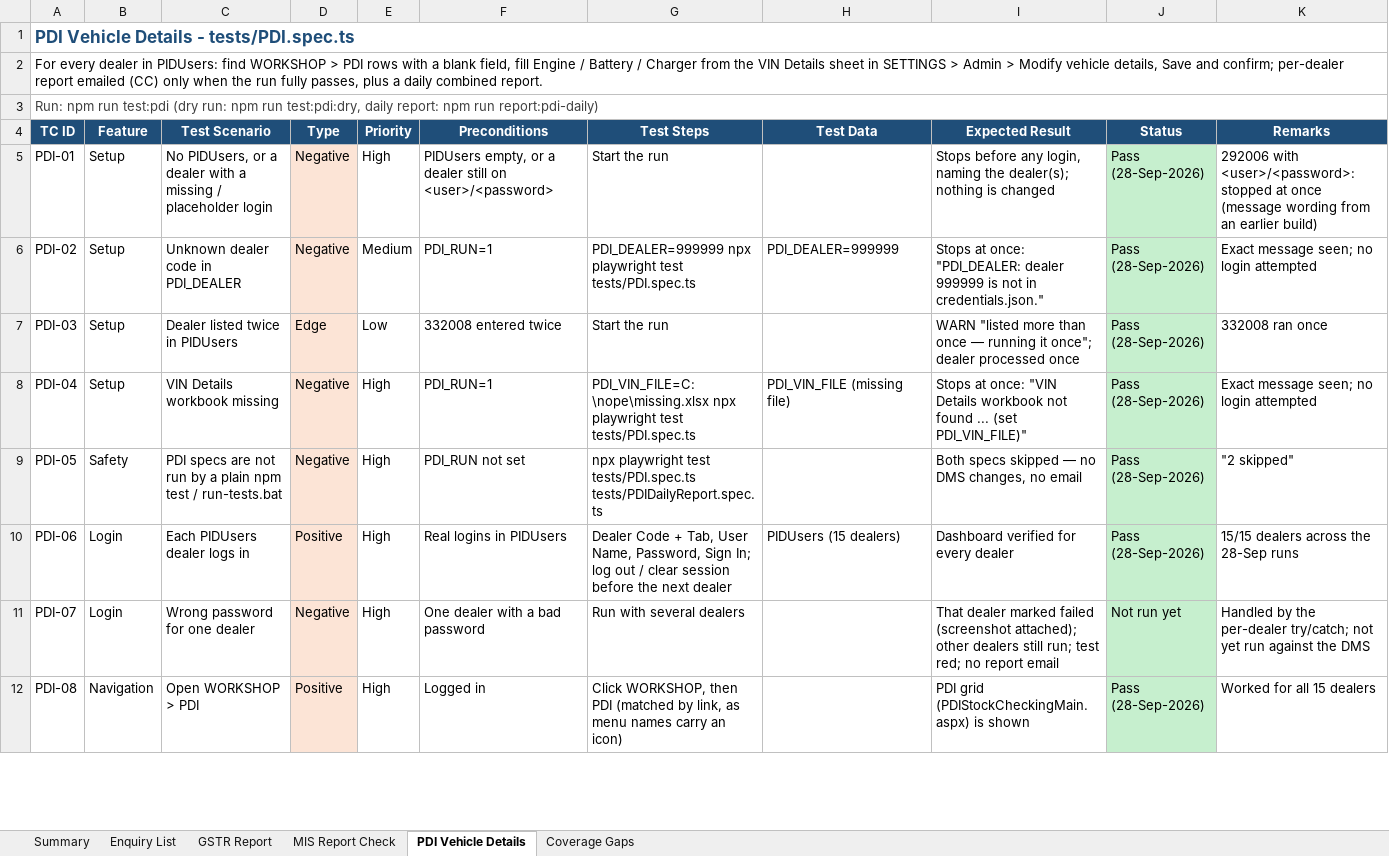
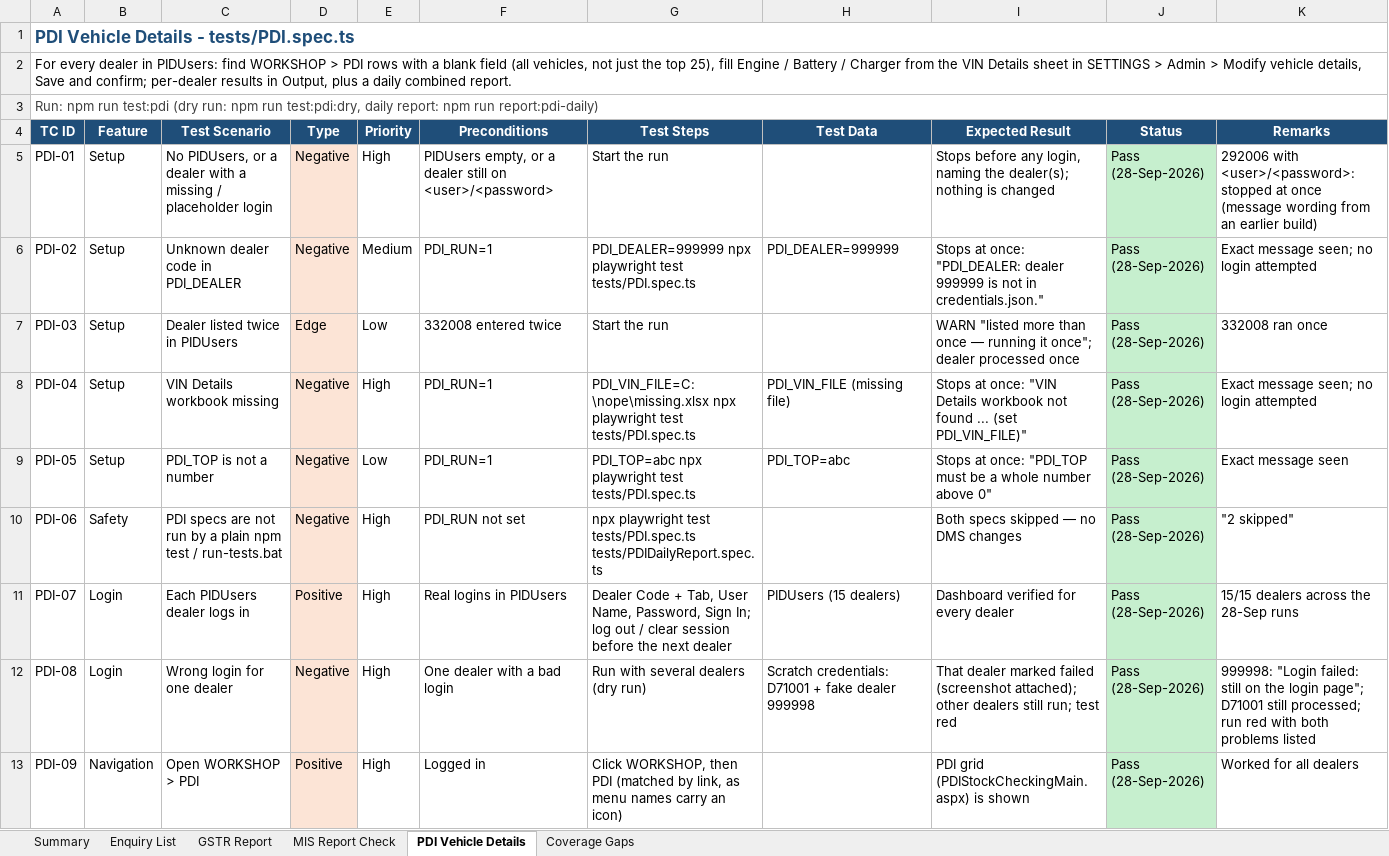
Before and after one commit to sunita-river/E2E-DMS, an Excel workbook: Test Cases/DMS_Automation_Test_Cases.xlsx, sheet PDI Vehicle Details, drawn as a sheet; only a part is shown; values as stored, in another font and other column widths than the file's, no borders; addresses are those after the commit; the diff covers the shown part only; the diff names each change by its address in the sheet, - before the commit and + after, or states it on an @@ line.

```diff
--- a/Test Cases/DMS_Automation_Test_Cases.xlsx (sheet PDI Vehicle Details)
+++ b/Test Cases/DMS_Automation_Test_Cases.xlsx (sheet PDI Vehicle Details)
-A2 (TC ID): …a blank field, fill Engine / Battery / Charger from the VIN Details sheet in SETTINGS > Admin > Modify vehicle details, Save and confirm; per-dealer report emailed (CC) only when the run fully passes, plus a…
+A2 (TC ID): …a blank field (all vehicles, not just the top 25), fill Engine / Battery / Charger from the VIN Details sheet in SETTINGS > Admin > Modify vehicle details, Save and confirm; per-dealer results in Output, plus a…
-B9 (Feature): Safety
+B9 (Feature): Setup
-C9 (Test Scenario): PDI specs are not run by a plain npm test / run-tests.bat
+C9 (Test Scenario): PDI_TOP is not a number
-E9 (Priority): High
+E9 (Priority): Low
-F9 (Preconditions): PDI_RUN not set
+F9 (Preconditions): PDI_RUN=1
-G9 (Test Steps): npx playwright test tests/PDI.spec.ts tests/PDIDailyReport.spec.ts
+G9 (Test Steps): PDI_TOP=abc npx playwright test tests/PDI.spec.ts
-H9 (Test Data): (empty)
+H9 (Test Data): PDI_TOP=abc
-I9 (Expected Result): Both specs skipped — no DMS changes, no email
+I9 (Expected Result): Stops at once: "PDI_TOP must be a whole number above 0"
-K9 (Remarks): "2 skipped"
+K9 (Remarks): Exact message seen
-B10 (Feature): Login
+B10 (Feature): Safety
-C10 (Test Scenario): Each PIDUsers dealer logs in
+C10 (Test Scenario): PDI specs are not run by a plain npm test / run-tests.bat
-D10 (Type): Positive
+D10 (Type): Negative
-F10 (Preconditions): Real logins in PIDUsers
+F10 (Preconditions): PDI_RUN not set
-G10 (Test Steps): Dealer Code + Tab, User Name, Password, Sign In; log out / clear session before the next dealer
+G10 (Test Steps): npx playwright test tests/PDI.spec.ts tests/PDIDailyReport.spec.ts
-H10 (Test Data): PIDUsers (15 dealers)
+H10 (Test Data): (empty)
-I10 (Expected Result): Dashboard verified for every dealer
+I10 (Expected Result): Both specs skipped — no DMS changes
-K10 (Remarks): 15/15 dealers across the 28-Sep runs
+K10 (Remarks): "2 skipped"
-C11 (Test Scenario): Wrong password for one dealer
+C11 (Test Scenario): Each PIDUsers dealer logs in
-D11 (Type): Negative
+D11 (Type): Positive
-F11 (Preconditions): One dealer with a bad password
+F11 (Preconditions): Real logins in PIDUsers
-G11 (Test Steps): Run with several dealers
+G11 (Test Steps): Dealer Code + Tab, User Name, Password, Sign In; log out / clear session before the next dealer
-H11 (Test Data): (empty)
+H11 (Test Data): PIDUsers (15 dealers)
-I11 (Expected Result): That dealer marked failed (screenshot attached); other dealers still run; test red; no report email
+I11 (Expected Result): Dashboard verified for every dealer
-J11 (Status): Not run yet
+J11 (Status): Pass (28-Sep-2026)
-K11 (Remarks): Handled by the per-dealer try/catch; not yet run against the DMS
+K11 (Remarks): 15/15 dealers across the 28-Sep runs
+row 12: PDI-08 | Login | Wrong login for one dealer | Negative | High | One dealer with a bad login | Run with several dealers (dry run) | Scratch credentials: D71001 + fake dealer 999998 | That dealer marked failed (screenshot attached); other dealers still run; test red | Pass (28-Sep-2026) | 999998: "Login failed: still on the login page"; D71001 still processed; run red with both problems listed
-A13 (TC ID): PDI-08
+A13 (TC ID): PDI-09
-K13 (Remarks): Worked for all 15 dealers
+K13 (Remarks): Worked for all dealers
```
Also changed, not shown: 1 added row, 5 removed rows and 30 edited cells elsewhere in this sheet, sheet Enquiry List, sheet Summary, sheet Coverage Gaps, 5 other files.
